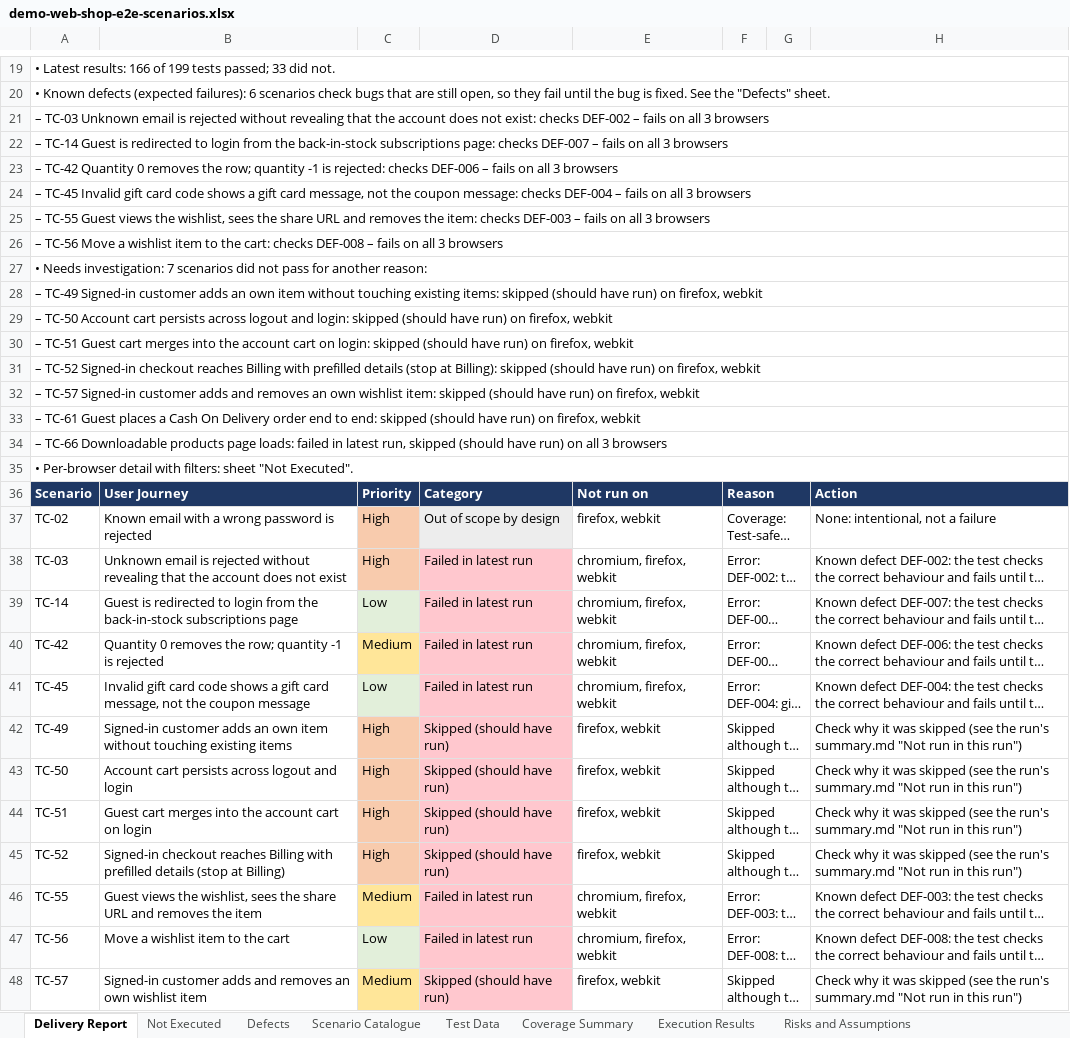
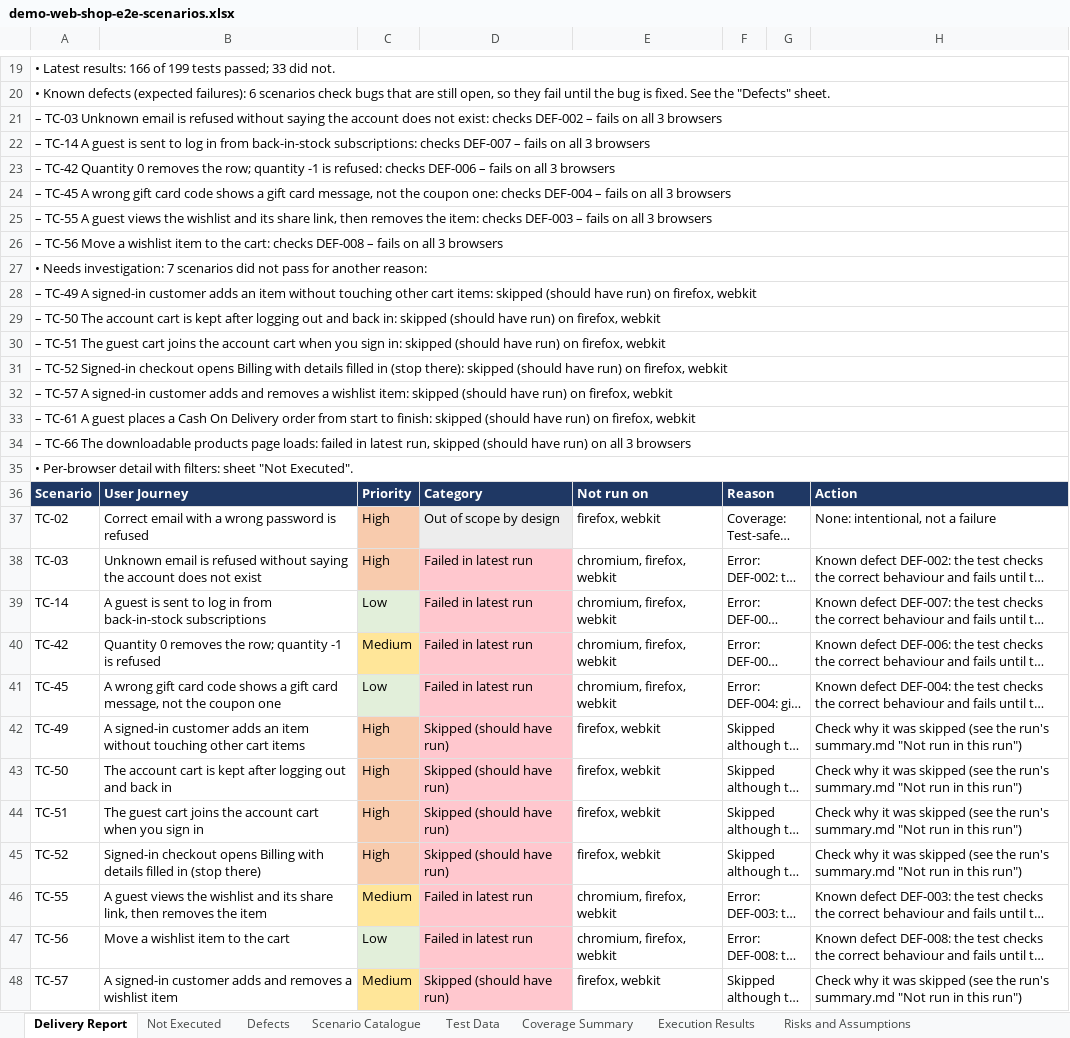
Before and after one commit to pamela-pursuit/URL-driven-Playwright-E2E-automation, an Excel workbook: test-plans/demo-web-shop/demo-web-shop-e2e-scenarios.xlsx, sheet Delivery Report, drawn as a sheet; only a part is shown, gaps mark what is left out; long unchanged cells end in …; values as stored, in another font and other column widths than the file's, no borders; the diff covers the shown part only; the diff names each change by its address in the sheet, - before the commit and + after, or states it on an @@ line.

```diff
--- a/test-plans/demo-web-shop/demo-web-shop-e2e-scenarios.xlsx (sheet Delivery Report)
+++ b/test-plans/demo-web-shop/demo-web-shop-e2e-scenarios.xlsx (sheet Delivery Report)
-A21: …email is rejected without revealing that the account…
+A21: …email is refused without saying the account…
-A22: – TC-14 Guest is redirected to login from the back-in-stock subscriptions page: checks DEF-007…
+A22: – TC-14 A guest is sent to log in from back-in-stock subscriptions: checks DEF-007…
-A23: …-1 is rejected: checks DEF-006…
+A23: …-1 is refused: checks DEF-006…
-A24: – TC-45 Invalid gift card code shows a gift card message, not the coupon message: checks DEF-004…
+A24: – TC-45 A wrong gift card code shows a gift card message, not the coupon one: checks DEF-004…
-A25: – TC-55 Guest views the wishlist, sees the share URL and removes the…
+A25: – TC-55 A guest views the wishlist and its share link, then removes the…
-A28: – TC-49 Signed-in customer adds an own item without touching existing items: skipped…
+A28: – TC-49 A signed-in customer adds an item without touching other cart items: skipped…
-A29: – TC-50 Account cart persists across logout and login: skipped (should…
+A29: – TC-50 The account cart is kept after logging out and back in: skipped (should…
-A30: – TC-51 Guest cart merges into the account cart on login: skipped (should…
+A30: – TC-51 The guest cart joins the account cart when you sign in: skipped (should…
-A31: …Signed-in checkout reaches Billing with prefilled details (stop at Billing): skipped (should…
+A31: …Signed-in checkout opens Billing with details filled in (stop there): skipped (should…
-A32: – TC-57 Signed-in customer adds and removes an own wishlist item:…
+A32: – TC-57 A signed-in customer adds and removes a wishlist item:…
-A33: – TC-61 Guest places a Cash On Delivery order end to end: skipped (should…
+A33: – TC-61 A guest places a Cash On Delivery order from start to finish: skipped (should…
-A34: – TC-66 Downloadable products page…
+A34: – TC-66 The downloadable products page…
-B37: Known email with a wrong password is rejected
+B37: Correct email with a wrong password is refused
-B38: …email is rejected without revealing that the account…
+B38: …email is refused without saying the account…
-B39: Guest is redirected to login from the back-in-stock subscriptions page
+B39: A guest is sent to log in from back-in-stock subscriptions
-B40: …-1 is rejected
+B40: …-1 is refused
-B41: Invalid gift card code shows a gift card message, not the coupon message
+B41: A wrong gift card code shows a gift card message, not the coupon one
-B42: Signed-in customer adds an own item without touching existing items
+B42: A signed-in customer adds an item without touching other cart items
-B43: Account cart persists across logout and login
+B43: The account cart is kept after logging out and back in
-B44: Guest cart merges into the account cart on login
+B44: The guest cart joins the account cart when you sign in
-B45: Signed-in checkout reaches Billing with prefilled details (stop at Billing)
+B45: Signed-in checkout opens Billing with details filled in (stop there)
-B46: Guest views the wishlist, sees the share URL and removes the…
+B46: A guest views the wishlist and its share link, then removes the…
-B48: Signed-in customer adds and removes an own wishlist item
+B48: A signed-in customer adds and removes a wishlist item
```
Also changed, not shown: 4 edited cells elsewhere in this sheet, sheet Scenario Catalogue, sheet Not Executed, test-plans/demoqa-books/demoqa-books-e2e-scenarios.xlsx, 2 other files.
